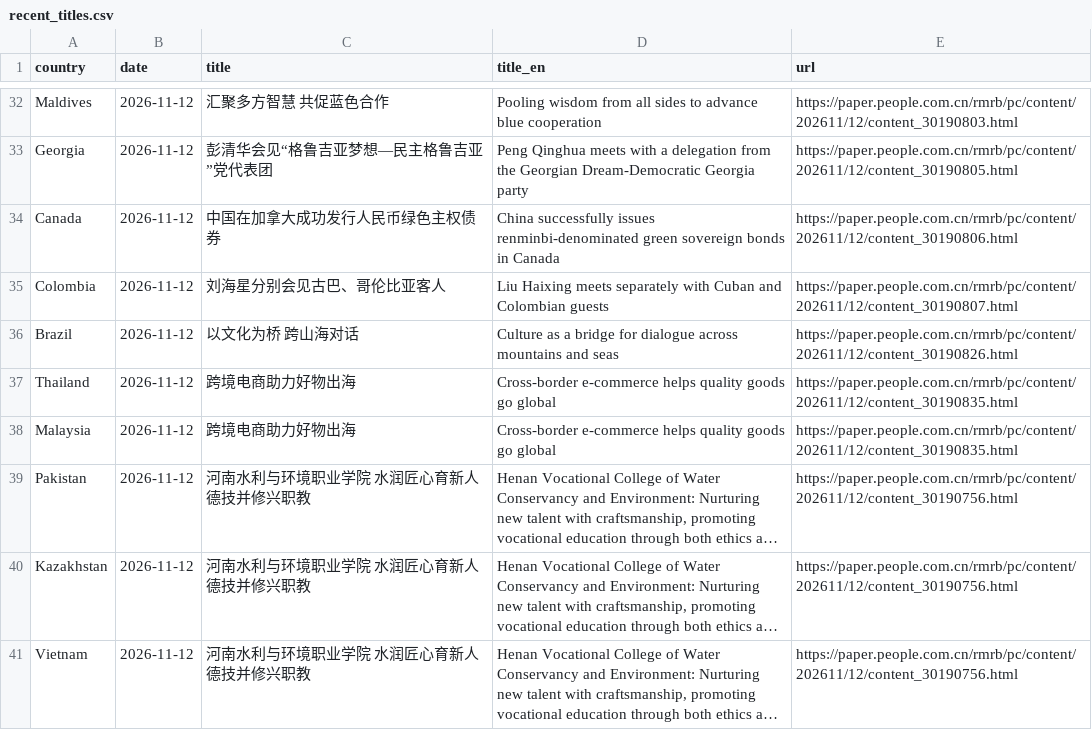
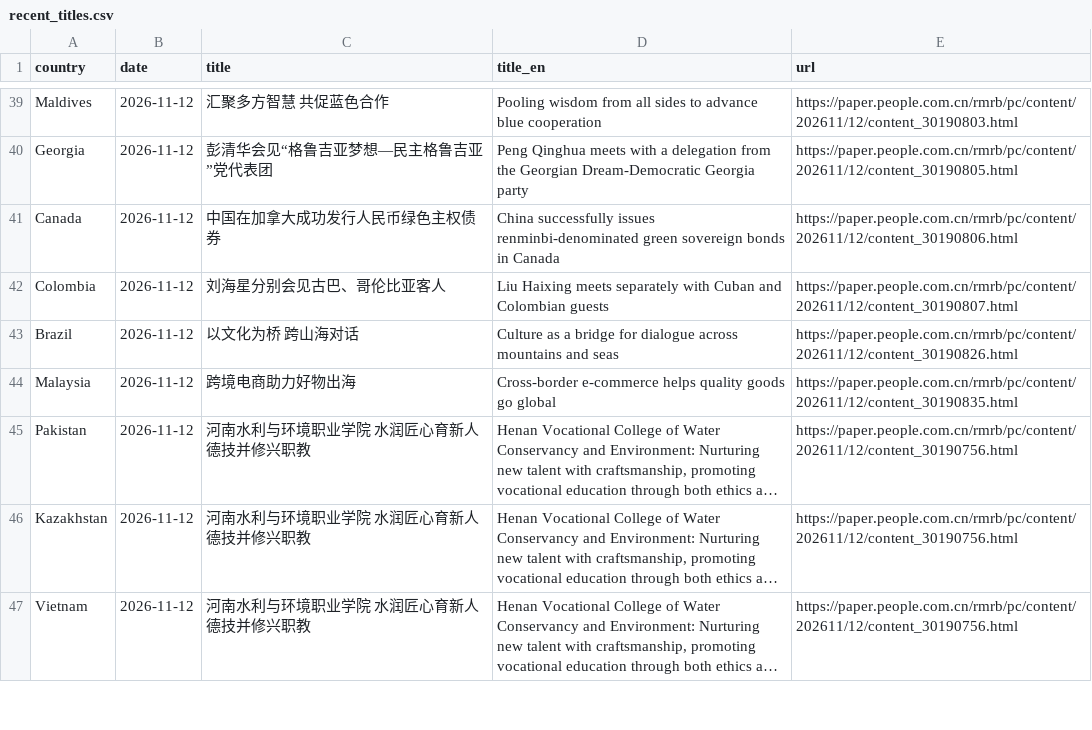
Before and after one commit to siuheiwo/china-foreign-rhetoric-observatory, a CSV file: recent_titles.csv, drawn as a sheet; only a part is shown, gaps mark what is left out; long unchanged cells end in …; removed rows and columns are numbered as before the commit, all else as after; the diff covers the shown part only; the diff names each change by its address in the sheet, - before the commit and + after, or states it on an @@ line.

```diff
--- a/recent_titles.csv
+++ b/recent_titles.csv
-row 37: Thailand | 2026-11-12 | 跨境电商助力好物出海 | Cross-border e-commerce helps quality goods go global | https://paper.people.com.cn/rmrb/pc/content/202611/12/content_30190835.html
```
Also changed, not shown: 13 added rows, 12 removed rows and 4 edited cells elsewhere in this file, alarms.csv, 4 other files.
